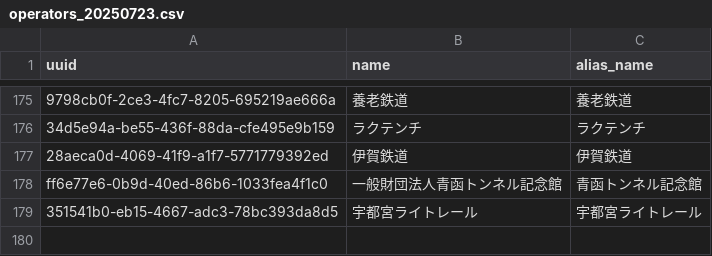
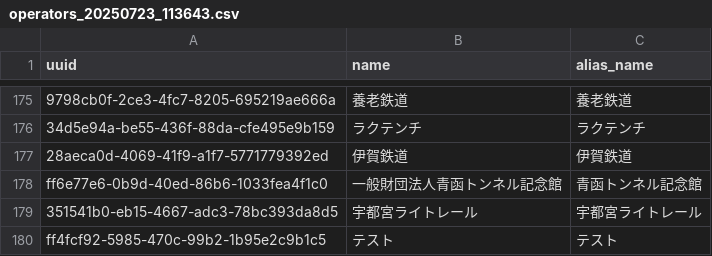
Before and after one commit to teri-shiba/minnaka-map, a CSV file: backend/db/exported/operators/operators_20250723_113643.csv (was backend/db/exported/operators/operators_20250723.csv), drawn as a sheet; only a part is shown, gaps mark what is left out; the diff names each change by its address in the sheet, - before the commit and + after, or states it on an @@ line.

```diff
--- a/backend/db/exported/operators/operators_20250723.csv
+++ b/backend/db/exported/operators/operators_20250723_113643.csv
+row 180: ff4fcf92-5985-470c-99b2-1b95e2c9b1c5 | テスト | テスト
```
Also changed, not shown: 3 other files.
